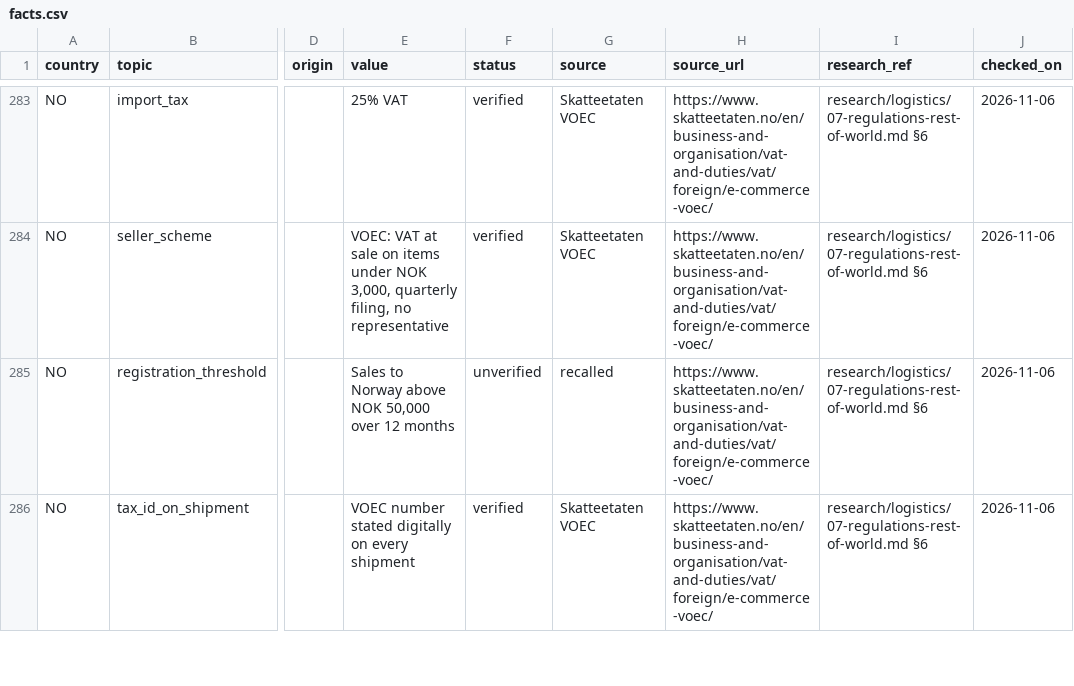
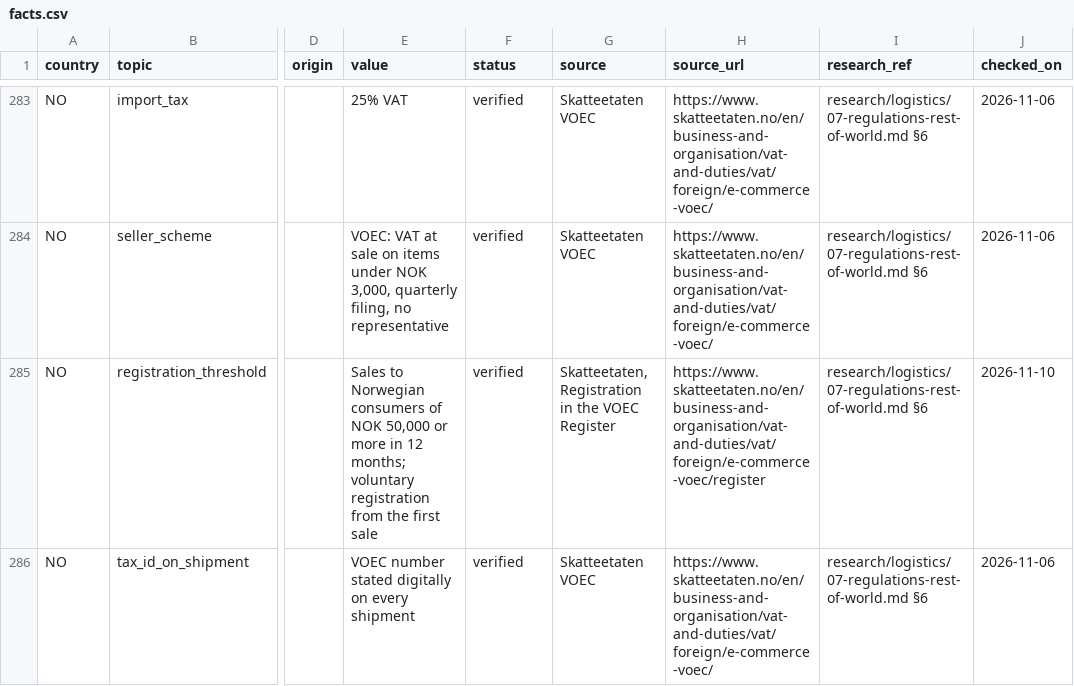
Before and after one commit to florianmarkusse/merchant-of-record, a CSV file: docs/markets/facts.csv, drawn as a sheet; only a part is shown, gaps mark what is left out; the diff covers the shown part only; the diff names each change by its address in the sheet, - before the commit and + after, or states it on an @@ line.

```diff
--- a/docs/markets/facts.csv
+++ b/docs/markets/facts.csv
-E285 (value): Sales to Norway above NOK 50,000 over 12 months
+E285 (value): Sales to Norwegian consumers of NOK 50,000 or more in 12 months; voluntary registration from the first sale
-F285 (status): unverified
+F285 (status): verified
-G285 (source): recalled
+G285 (source): Skatteetaten, Registration in the VOEC Register
-H285 (source_url): https://www.skatteetaten.no/en/business-and-organisation/vat-and-duties/vat/foreign/e-commerce-voec/
+H285 (source_url): https://www.skatteetaten.no/en/business-and-organisation/vat-and-duties/vat/foreign/e-commerce-voec/register
-J285 (checked_on): 2026-11-06
+J285 (checked_on): 2026-11-10
```
Also changed, not shown: 19 edited cells elsewhere in this file, docs/markets/questions.csv, 4 other files.
